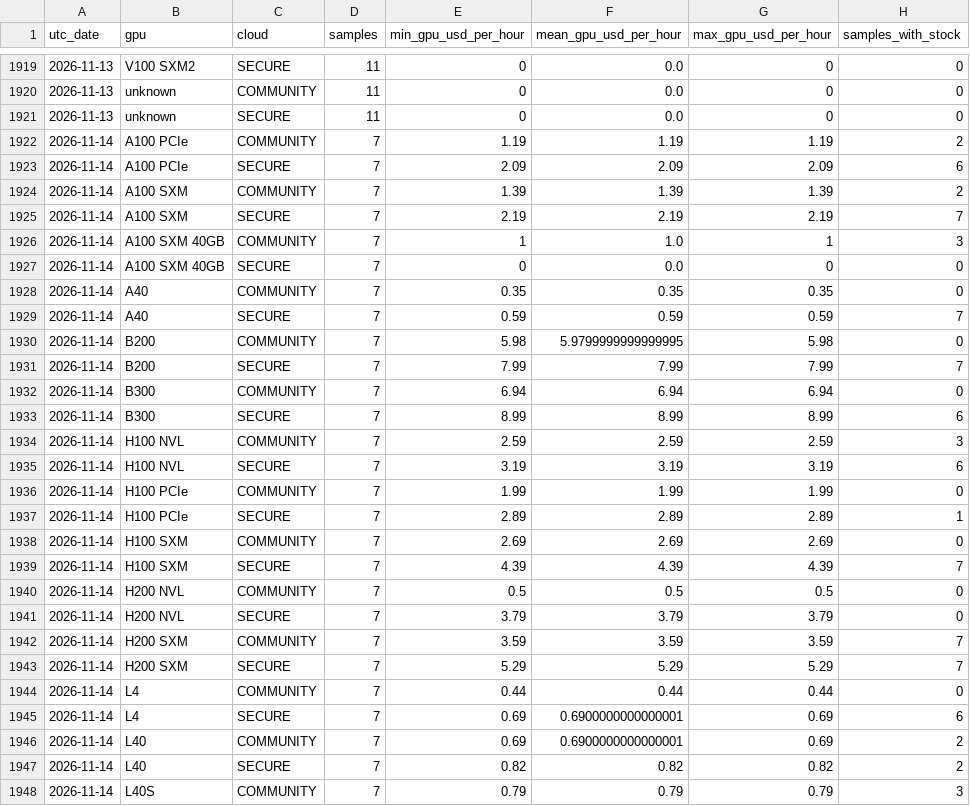
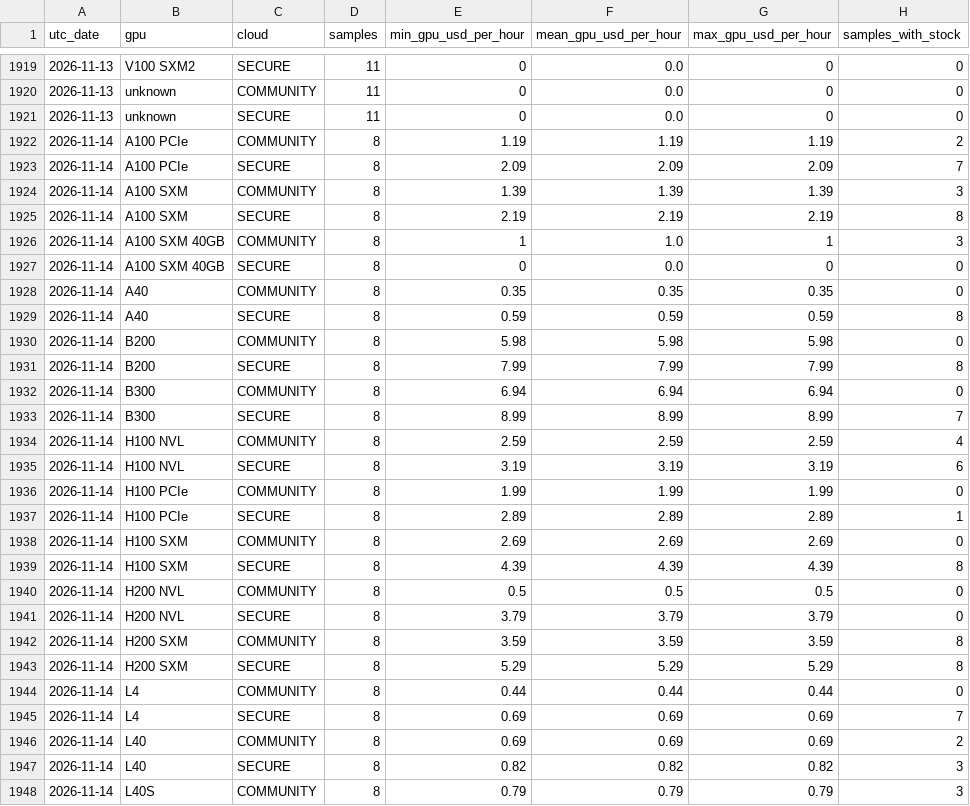
Before and after one commit to manishklach/InferenceFlow, a CSV file: docs/gpu-rates/daily.csv, drawn as a sheet; only a part is shown, gaps mark what is left out; the diff covers the shown part only.

```diff
--- a/docs/gpu-rates/daily.csv
+++ b/docs/gpu-rates/daily.csv
@@ -1921,28 +1921,28 @@ utc_date,gpu,cloud,samples,min_gpu_usd_per_hour,mean_gpu_usd_per_hour,max_gpu_us
 2026-11-13,unknown,SECURE,11,0,0.0,0,0
-2026-11-14,A100 PCIe,COMMUNITY,7,1.19,1.19,1.19,2
-2026-11-14,A100 PCIe,SECURE,7,2.09,2.09,2.09,6
-2026-11-14,A100 SXM,COMMUNITY,7,1.39,1.39,1.39,2
-2026-11-14,A100 SXM,SECURE,7,2.19,2.19,2.19,7
-2026-11-14,A100 SXM 40GB,COMMUNITY,7,1,1.0,1,3
-2026-11-14,A100 SXM 40GB,SECURE,7,0,0.0,0,0
-2026-11-14,A40,COMMUNITY,7,0.35,0.35,0.35,0
-2026-11-14,A40,SECURE,7,0.59,0.59,0.59,7
-2026-11-14,B200,COMMUNITY,7,5.98,5.9799999999999995,5.98,0
-2026-11-14,B200,SECURE,7,7.99,7.99,7.99,7
-2026-11-14,B300,COMMUNITY,7,6.94,6.94,6.94,0
-2026-11-14,B300,SECURE,7,8.99,8.99,8.99,6
-2026-11-14,H100 NVL,COMMUNITY,7,2.59,2.59,2.59,3
-2026-11-14,H100 NVL,SECURE,7,3.19,3.19,3.19,6
-2026-11-14,H100 PCIe,COMMUNITY,7,1.99,1.99,1.99,0
-2026-11-14,H100 PCIe,SECURE,7,2.89,2.89,2.89,1
-2026-11-14,H100 SXM,COMMUNITY,7,2.69,2.69,2.69,0
-2026-11-14,H100 SXM,SECURE,7,4.39,4.39,4.39,7
-2026-11-14,H200 NVL,COMMUNITY,7,0.5,0.5,0.5,0
-2026-11-14,H200 NVL,SECURE,7,3.79,3.79,3.79,0
-2026-11-14,H200 SXM,COMMUNITY,7,3.59,3.59,3.59,7
-2026-11-14,H200 SXM,SECURE,7,5.29,5.29,5.29,7
-2026-11-14,L4,COMMUNITY,7,0.44,0.44,0.44,0
-2026-11-14,L4,SECURE,7,0.69,0.6900000000000001,0.69,6
-2026-11-14,L40,COMMUNITY,7,0.69,0.6900000000000001,0.69,2
-2026-11-14,L40,SECURE,7,0.82,0.82,0.82,2
-2026-11-14,L40S,COMMUNITY,7,0.79,0.79,0.79,3
+2026-11-14,A100 PCIe,COMMUNITY,8,1.19,1.19,1.19,2
+2026-11-14,A100 PCIe,SECURE,8,2.09,2.09,2.09,7
+2026-11-14,A100 SXM,COMMUNITY,8,1.39,1.39,1.39,3
+2026-11-14,A100 SXM,SECURE,8,2.19,2.19,2.19,8
+2026-11-14,A100 SXM 40GB,COMMUNITY,8,1,1.0,1,3
+2026-11-14,A100 SXM 40GB,SECURE,8,0,0.0,0,0
+2026-11-14,A40,COMMUNITY,8,0.35,0.35,0.35,0
+2026-11-14,A40,SECURE,8,0.59,0.59,0.59,8
+2026-11-14,B200,COMMUNITY,8,5.98,5.98,5.98,0
+2026-11-14,B200,SECURE,8,7.99,7.99,7.99,8
+2026-11-14,B300,COMMUNITY,8,6.94,6.94,6.94,0
+2026-11-14,B300,SECURE,8,8.99,8.99,8.99,7
+2026-11-14,H100 NVL,COMMUNITY,8,2.59,2.59,2.59,4
+2026-11-14,H100 NVL,SECURE,8,3.19,3.19,3.19,6
+2026-11-14,H100 PCIe,COMMUNITY,8,1.99,1.99,1.99,0
+2026-11-14,H100 PCIe,SECURE,8,2.89,2.89,2.89,1
+2026-11-14,H100 SXM,COMMUNITY,8,2.69,2.69,2.69,0
+2026-11-14,H100 SXM,SECURE,8,4.39,4.39,4.39,8
+2026-11-14,H200 NVL,COMMUNITY,8,0.5,0.5,0.5,0
+2026-11-14,H200 NVL,SECURE,8,3.79,3.79,3.79,0
+2026-11-14,H200 SXM,COMMUNITY,8,3.59,3.59,3.59,8
+2026-11-14,H200 SXM,SECURE,8,5.29,5.29,5.29,8
+2026-11-14,L4,COMMUNITY,8,0.44,0.44,0.44,0
+2026-11-14,L4,SECURE,8,0.69,0.69,0.69,7
+2026-11-14,L40,COMMUNITY,8,0.69,0.69,0.69,2
+2026-11-14,L40,SECURE,8,0.82,0.82,0.82,3
+2026-11-14,L40S,COMMUNITY,8,0.79,0.79,0.79,3
```
Also changed, not shown: 98 edited cells elsewhere in this file, docs/cpu-rates/daily.csv, docs/cpu-rates/hourly.csv, 5 other files.
